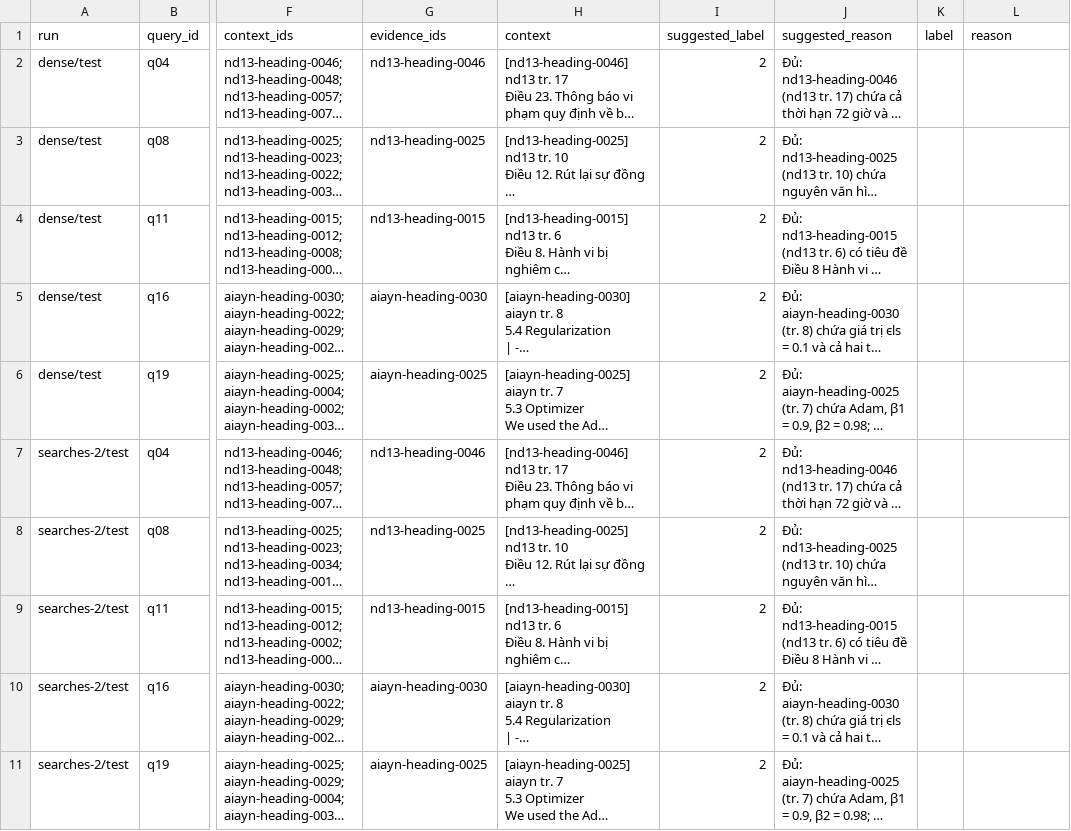
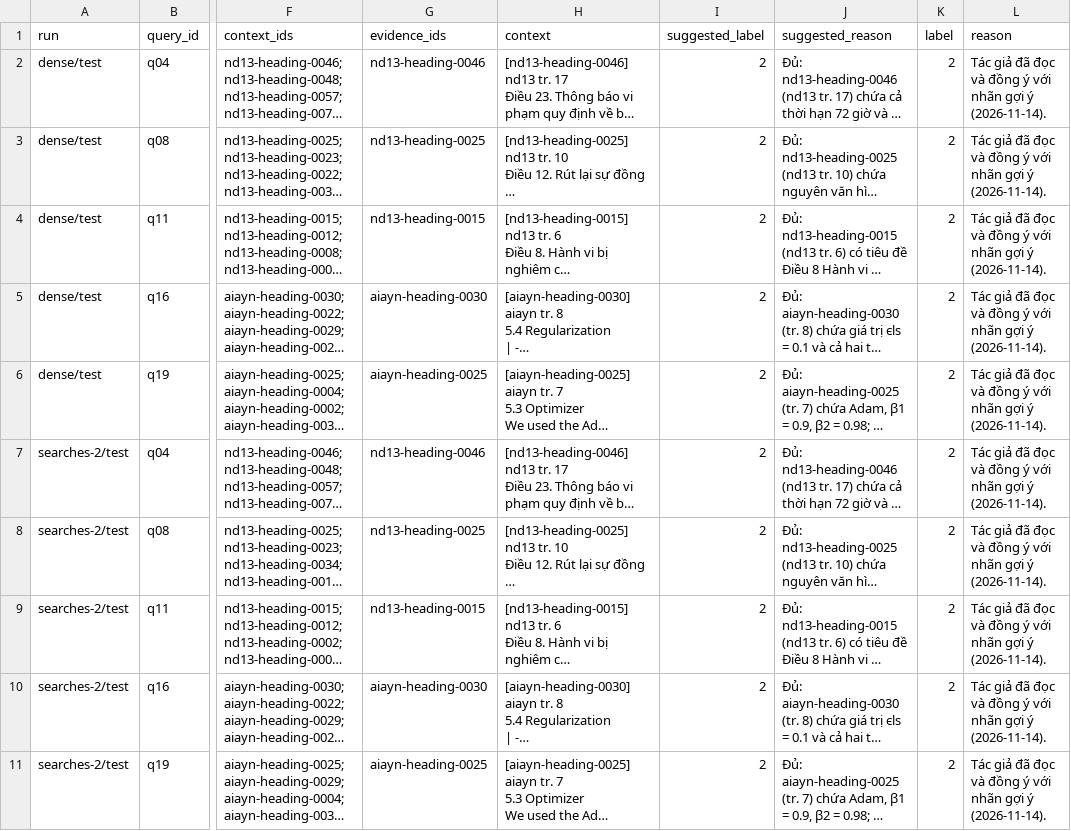
Before and after one commit to dpduc313/K5-L3A-2A202603580-DauPhucDuc-Day07, a CSV file: results/labels/context.csv, drawn as a sheet; only a part is shown, gaps mark what is left out; long unchanged cells end in …; the diff names each change by its address in the sheet, - before the commit and + after, or states it on an @@ line.

Commit message:
Tác giả duyệt nhãn test, tổng hợp kết quả test (C6)
35 dòng test giữ nguyên nhãn gợi ý. dense và searches-2: grounded 10/10, từ chối đúng 2/2, citation hợp lệ 5/5 và 6/6, context mức 2 ở 5/5.

```diff
--- a/results/labels/context.csv
+++ b/results/labels/context.csv
-K2:K11 (label): (empty)
+K2:K11 (label): 2
-L2:L11 (reason): (empty)
+L2:L11 (reason): Tác giả đã đọc và đồng ý với nhãn gợi ý (2026-11-14).
```
Also changed, not shown: results/labels/answers.csv, results/labels/citations.csv, 1 other file.
